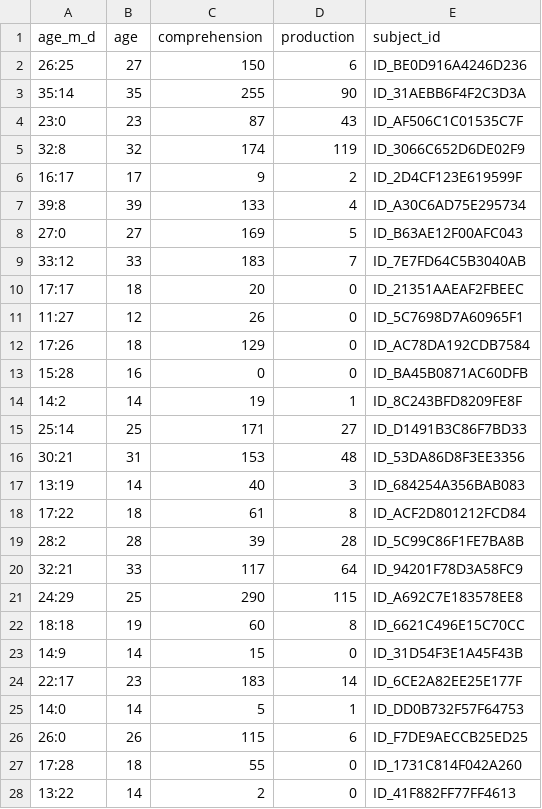
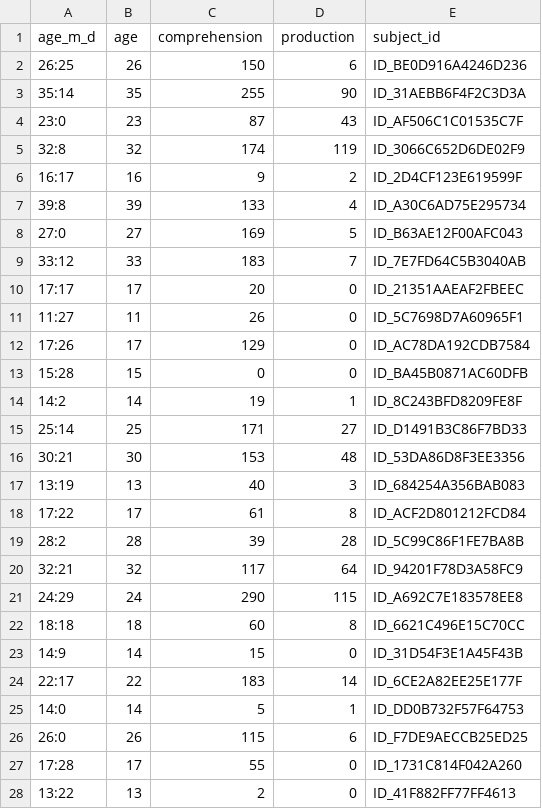
Before and after one commit to dseinternational/vocabulary-growth, a CSV file: data/vocab_data_uk_03.csv, drawn as a sheet.

```diff
--- a/data/vocab_data_uk_03.csv
+++ b/data/vocab_data_uk_03.csv
@@ -1,3 +1,3 @@
 age_m_d,age,comprehension,production,subject_id
-26:25,27,150,6,ID_BE0D916A4246D236
+26:25,26,150,6,ID_BE0D916A4246D236
 35:14,35,255,90,ID_31AEBB6F4F2C3D3A
@@ -5,3 +5,3 @@ age_m_d,age,comprehension,production,subject_id
 32:8,32,174,119,ID_3066C652D6DE02F9
-16:17,17,9,2,ID_2D4CF123E619599F
+16:17,16,9,2,ID_2D4CF123E619599F
 39:8,39,133,4,ID_A30C6AD75E295734
@@ -9,20 +9,20 @@ age_m_d,age,comprehension,production,subject_id
 33:12,33,183,7,ID_7E7FD64C5B3040AB
-17:17,18,20,0,ID_21351AAEAF2FBEEC
-11:27,12,26,0,ID_5C7698D7A60965F1
-17:26,18,129,0,ID_AC78DA192CDB7584
-15:28,16,0,0,ID_BA45B0871AC60DFB
+17:17,17,20,0,ID_21351AAEAF2FBEEC
+11:27,11,26,0,ID_5C7698D7A60965F1
+17:26,17,129,0,ID_AC78DA192CDB7584
+15:28,15,0,0,ID_BA45B0871AC60DFB
 14:2,14,19,1,ID_8C243BFD8209FE8F
 25:14,25,171,27,ID_D1491B3C86F7BD33
-30:21,31,153,48,ID_53DA86D8F3EE3356
-13:19,14,40,3,ID_684254A356BAB083
-17:22,18,61,8,ID_ACF2D801212FCD84
+30:21,30,153,48,ID_53DA86D8F3EE3356
+13:19,13,40,3,ID_684254A356BAB083
+17:22,17,61,8,ID_ACF2D801212FCD84
 28:2,28,39,28,ID_5C99C86F1FE7BA8B
-32:21,33,117,64,ID_94201F78D3A58FC9
-24:29,25,290,115,ID_A692C7E183578EE8
-18:18,19,60,8,ID_6621C496E15C70CC
+32:21,32,117,64,ID_94201F78D3A58FC9
+24:29,24,290,115,ID_A692C7E183578EE8
+18:18,18,60,8,ID_6621C496E15C70CC
 14:9,14,15,0,ID_31D54F3E1A45F43B
-22:17,23,183,14,ID_6CE2A82EE25E177F
+22:17,22,183,14,ID_6CE2A82EE25E177F
 14:0,14,5,1,ID_DD0B732F57F64753
 26:0,26,115,6,ID_F7DE9AECCB25ED25
-17:28,18,55,0,ID_1731C814F042A260
-13:22,14,2,0,ID_41F882FF77FF4613
+17:28,17,55,0,ID_1731C814F042A260
+13:22,13,2,0,ID_41F882FF77FF4613
```
Also changed, not shown: data/vocab_data_es_01.csv, data/vocab_data_uk_04.csv, 6 other files.
